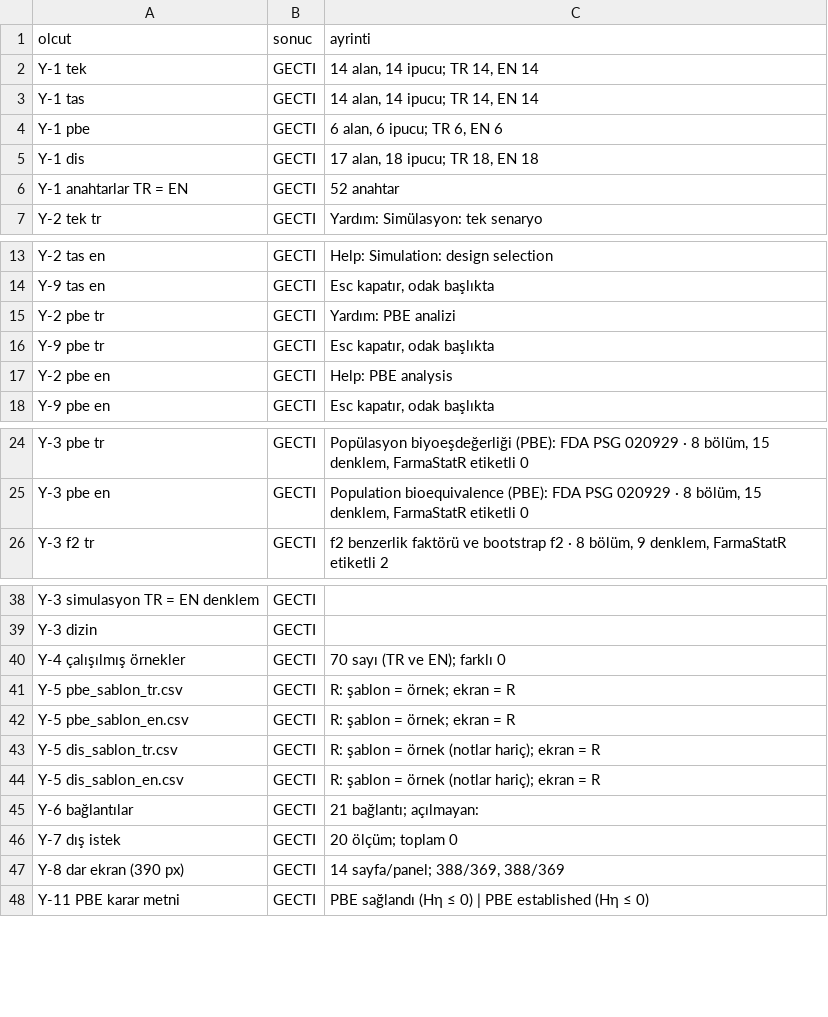
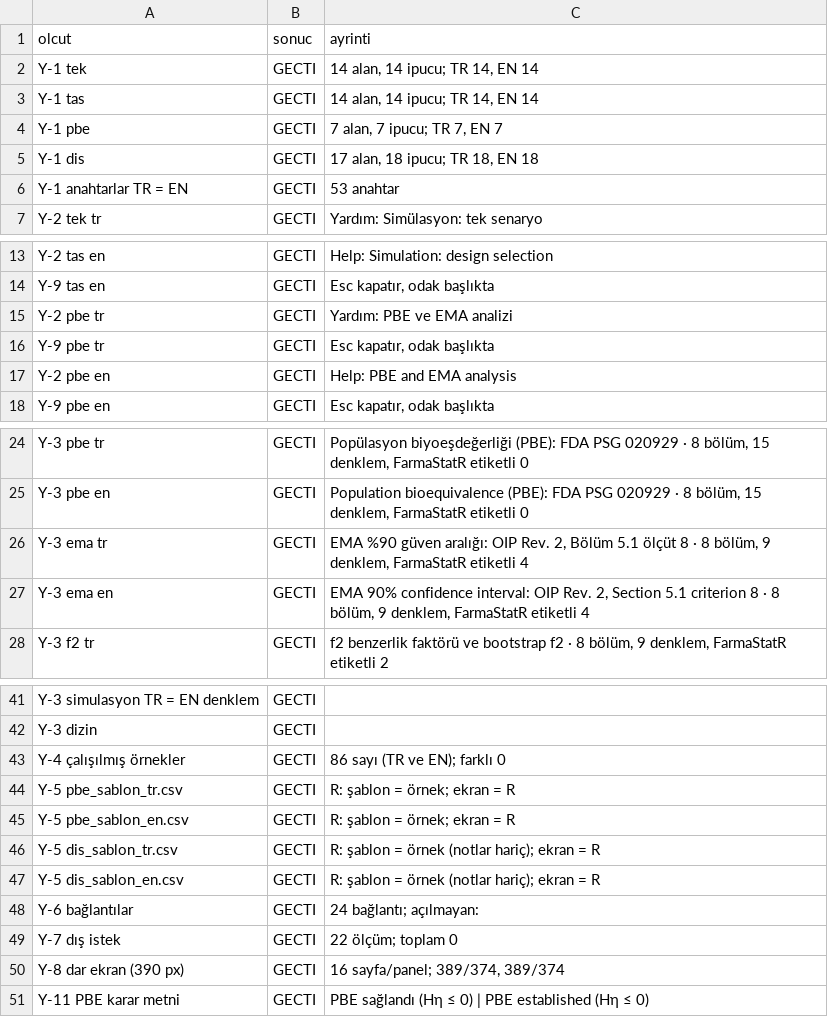
Before and after one commit to Kivancy/CNK-FarmaStatR, a CSV file: belgeler/teknik_notlar/FSR-TN-PLT-07_ek/p7_kabul.csv, drawn as a sheet; only a part is shown, gaps mark what is left out; the diff covers the shown part only.

Commit message:
G-102: EMA resmî kabul 44/44, yardım 51/51; FSR-TN-PLT-08 v0.2, FSR-VAL-PLT-1 1.4

```diff
--- a/belgeler/teknik_notlar/FSR-TN-PLT-07_ek/p7_kabul.csv
+++ b/belgeler/teknik_notlar/FSR-TN-PLT-07_ek/p7_kabul.csv
@@ -3,5 +3,5 @@
 "Y-1 tas","GECTI","14 alan, 14 ipucu; TR 14, EN 14"
-"Y-1 pbe","GECTI","6 alan, 6 ipucu; TR 6, EN 6"
+"Y-1 pbe","GECTI","7 alan, 7 ipucu; TR 7, EN 7"
 "Y-1 dis","GECTI","17 alan, 18 ipucu; TR 18, EN 18"
-"Y-1 anahtarlar TR = EN","GECTI","52 anahtar"
+"Y-1 anahtarlar TR = EN","GECTI","53 anahtar"
 "Y-2 tek tr","GECTI","Yardım: Simülasyon: tek senaryo"
@@ -14,5 +14,5 @@
 "Y-9 tas en","GECTI","Esc kapatır, odak başlıkta"
-"Y-2 pbe tr","GECTI","Yardım: PBE analizi"
+"Y-2 pbe tr","GECTI","Yardım: PBE ve EMA analizi"
 "Y-9 pbe tr","GECTI","Esc kapatır, odak başlıkta"
-"Y-2 pbe en","GECTI","Help: PBE analysis"
+"Y-2 pbe en","GECTI","Help: PBE and EMA analysis"
 "Y-9 pbe en","GECTI","Esc kapatır, odak başlıkta"
@@ -25,2 +25,4 @@
 "Y-3 pbe en","GECTI","Population bioequivalence (PBE): FDA PSG 020929 · 8 bölüm, 15 denklem, FarmaStatR etiketli 0"
+"Y-3 ema tr","GECTI","EMA %90 güven aralığı: OIP Rev. 2, Bölüm 5.1 ölçüt 8 · 8 bölüm, 9 denklem, FarmaStatR etiketli 4"
+"Y-3 ema en","GECTI","EMA 90% confidence interval: OIP Rev. 2, Section 5.1 criterion 8 · 8 bölüm, 9 denklem, FarmaStatR etiketli 4"
 "Y-3 f2 tr","GECTI","f2 benzerlik faktörü ve bootstrap f2 · 8 bölüm, 9 denklem, FarmaStatR etiketli 2"
@@ -39,3 +42,3 @@
 "Y-3 dizin","GECTI",""
-"Y-4 çalışılmış örnekler","GECTI","70 sayı (TR ve EN); farklı 0"
+"Y-4 çalışılmış örnekler","GECTI","86 sayı (TR ve EN); farklı 0"
 "Y-5 pbe_sablon_tr.csv","GECTI","R: şablon = örnek; ekran = R"
@@ -44,5 +47,5 @@
 "Y-5 dis_sablon_en.csv","GECTI","R: şablon = örnek (notlar hariç); ekran = R"
-"Y-6 bağlantılar","GECTI","21 bağlantı; açılmayan: "
-"Y-7 dış istek","GECTI","20 ölçüm; toplam 0"
-"Y-8 dar ekran (390 px)","GECTI","14 sayfa/panel; 388/369, 388/369"
+"Y-6 bağlantılar","GECTI","24 bağlantı; açılmayan: "
+"Y-7 dış istek","GECTI","22 ölçüm; toplam 0"
+"Y-8 dar ekran (390 px)","GECTI","16 sayfa/panel; 389/374, 389/374"
 "Y-11 PBE karar metni","GECTI","PBE sağlandı (Hη ≤ 0) | PBE established (Hη ≤ 0)"
```
Also changed, not shown: 1 added row elsewhere in this file, 7 other files.
